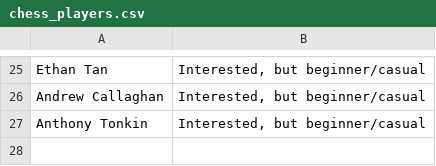
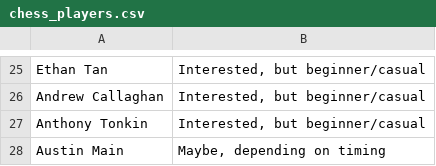
Before and after one commit to Aumain1996/Abernethy-Chess-Tournament, a CSV file: chess_players.csv, drawn as a sheet; only a part is shown, gaps mark what is left out.

Commit message:
Update chess_players.csv

```diff
--- a/chess_players.csv
+++ b/chess_players.csv
@@ -27 +27,2 @@ Andrew Callaghan,"Interested, but beginner/casual"
 Anthony Tonkin,"Interested, but beginner/casual"
+Austin Main,"Maybe, depending on timing"
```
